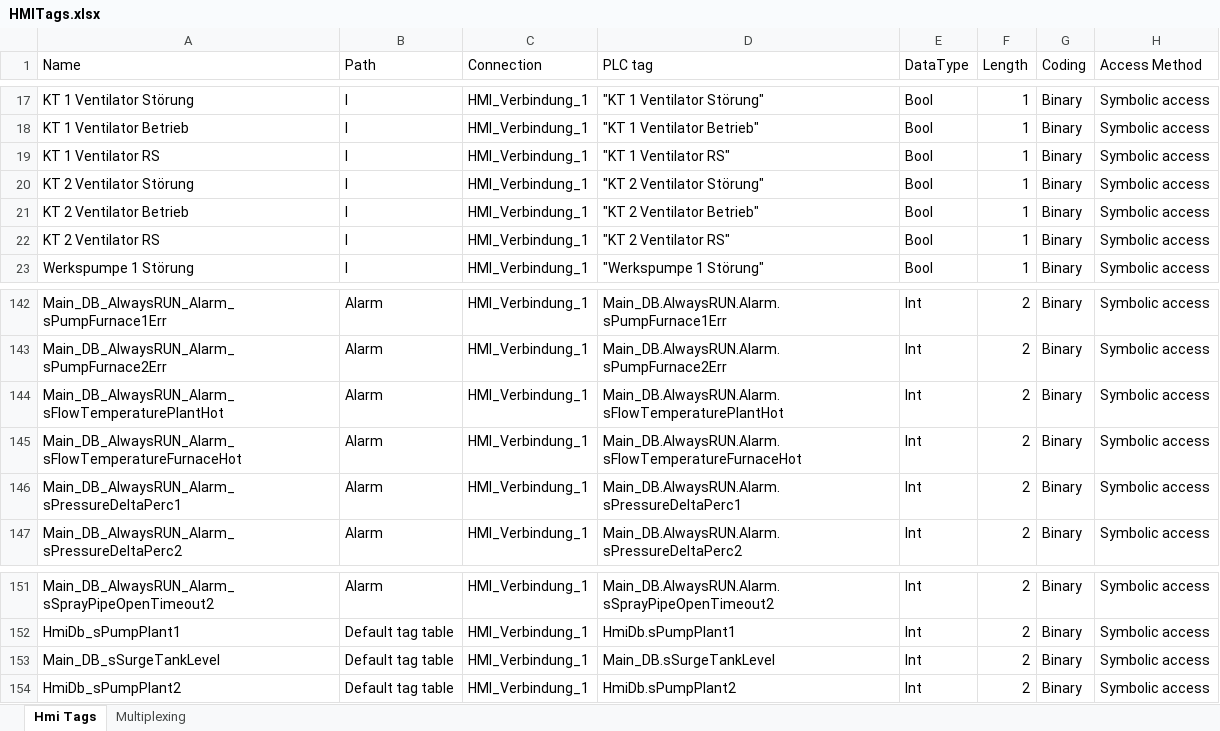
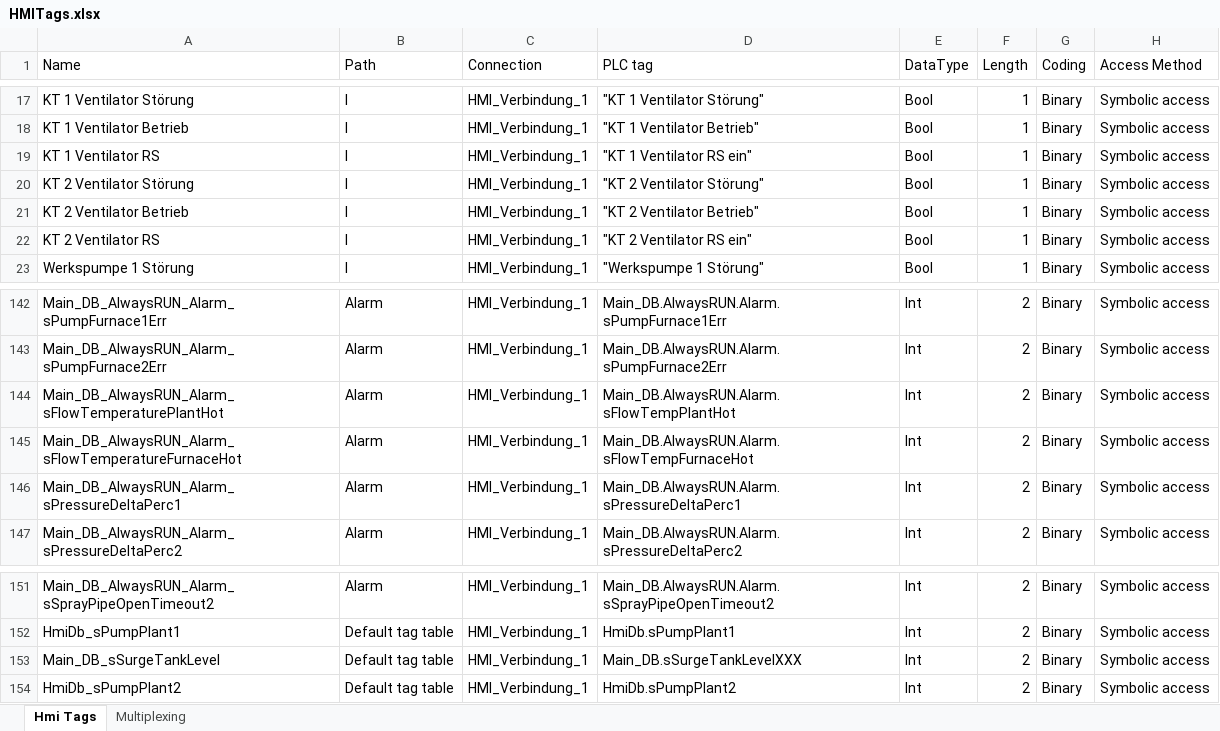
Before and after one commit to Kelturio/KWT_80621, an Excel workbook: SRC/HMITags.xlsx, sheet Hmi Tags, drawn as a sheet; only a part is shown, gaps mark what is left out; values as stored, in another font and other column widths than the file's, no borders; the diff names each change by its address in the sheet, - before the commit and + after, or states it on an @@ line.

Commit message:
Update SRC/HMITags.xlsx

```diff
--- a/SRC/HMITags.xlsx (sheet Hmi Tags)
+++ b/SRC/HMITags.xlsx (sheet Hmi Tags)
-D19 (PLC tag): "KT 1 Ventilator RS"
+D19 (PLC tag): "KT 1 Ventilator RS ein"
-D22 (PLC tag): "KT 2 Ventilator RS"
+D22 (PLC tag): "KT 2 Ventilator RS ein"
-D144 (PLC tag): Main_DB.AlwaysRUN.Alarm.sFlowTemperaturePlantHot
+D144 (PLC tag): Main_DB.AlwaysRUN.Alarm.sFlowTempPlantHot
-D145 (PLC tag): Main_DB.AlwaysRUN.Alarm.sFlowTemperatureFurnaceHot
+D145 (PLC tag): Main_DB.AlwaysRUN.Alarm.sFlowTempFurnaceHot
-D153 (PLC tag): Main_DB.sSurgeTankLevel
+D153 (PLC tag): Main_DB.sSurgeTankLevelXXX
```
